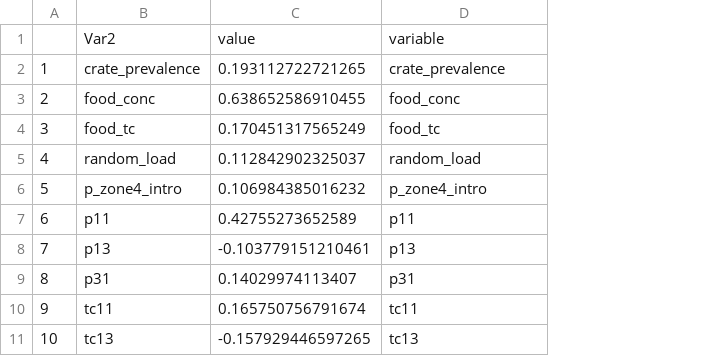
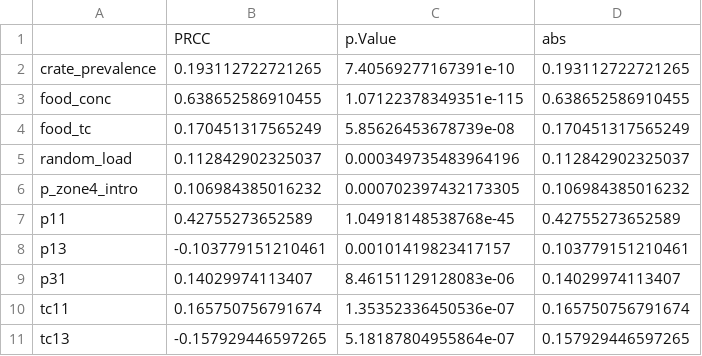
Before and after one commit to IvanekLab/CPS_Persistence_Models, a CSV file: Figures/Facility_B_wk8_Sensitivity_Matrix.csv, drawn as a sheet; removed rows and columns are numbered as before the commit, all else as after; the diff names each change by its address in the sheet, - before the commit and + after, or states it on an @@ line.

Commit message:
Figure 1 update

```diff
--- a/Figures/Facility_B_wk8_Sensitivity_Matrix.csv
+++ b/Figures/Facility_B_wk8_Sensitivity_Matrix.csv
-column A, rows 2-11: 1 | 2 | 3 | 4 | 5 | 6 | 7 | 8 | 9 | 10
+column C, rows 2-11: 7.40569277167391e-10 | 1.07122378349351e-115 | 5.85626453678739e-08 | 0.000349735483964196 | 0.000702397432173305 | 1.04918148538768e-45 | 0.00101419823417157 | 8.46151129128083e-06 | 1.35352336450536e-07 | 5.18187804955864e-07
-row 1:  | Var2 | value | variable
+row 1:  | PRCC | p.Value | abs
-D2: crate_prevalence
+D2: 0.193112722721265
-D3: food_conc
+D3: 0.638652586910455
-D4: food_tc
+D4: 0.170451317565249
-D5: random_load
+D5: 0.112842902325037
-D6: p_zone4_intro
+D6: 0.106984385016232
-D7: p11
+D7: 0.42755273652589
-D8: p13
+D8: 0.103779151210461
-D9: p31
+D9: 0.14029974113407
-D10: tc11
+D10: 0.165750756791674
-D11: tc13
+D11: 0.157929446597265
```
Also changed, not shown: Figures/Facility_A_wk8_Sensitivity_Matrix.csv, 2 other files.
